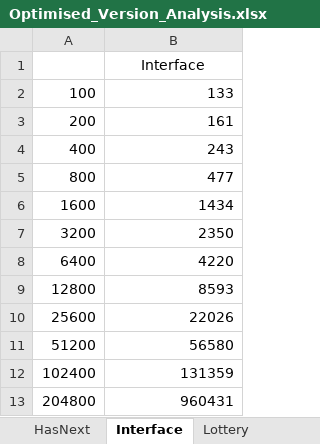
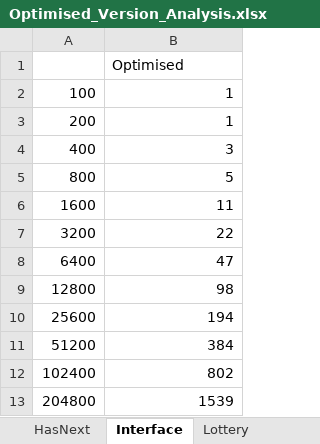
Before and after one commit to selig/ruler2, an Excel workbook: Analysis/Optimised Implementation/Optimised_Version_Analysis.xlsx, sheet Interface, drawn as a sheet; values as stored, in another font and other column widths than the file's, no borders; charts and pictures not drawn; the diff names each change by its address in the sheet, - before the commit and + after, or states it on an @@ line.

Commit message:
Interface fixes

```diff
--- a/Analysis/Optimised Implementation/Optimised_Version_Analysis.xlsx (sheet Interface)
+++ b/Analysis/Optimised Implementation/Optimised_Version_Analysis.xlsx (sheet Interface)
-B1: Interface
+B1: Optimised
-B1 alignment: center
+B1 alignment: left
-B2: 133
+B2: 1
-B3: 161
+B3: 1
-B4: 243
+B4: 3
-B5: 477
+B5: 5
-B6: 1434
+B6: 11
-B7: 2350
+B7: 22
-B8: 4220
+B8: 47
-B9: 8593
+B9: 98
-B10: 22026
+B10: 194
-B11: 56580
+B11: 384
-B12: 131359
+B12: 802
-B13: 960431
+B13: 1539
```
Also changed, not shown: sheet BidSellDelete, sheet Auction, sheet CloseOpen, sheet UnsafeMapIterator, sheet HasNext, sheet ExactlyOneSuccess, 1 more sheet, charts or pictures, 36 other files.
